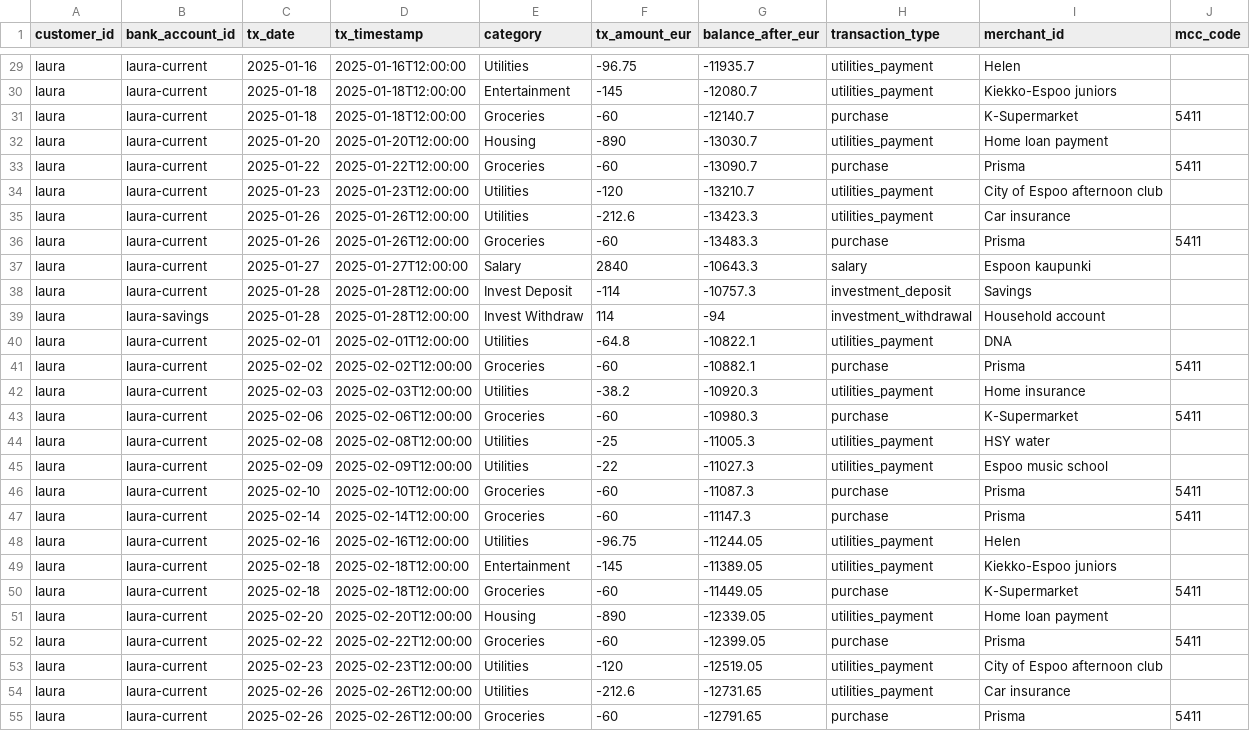
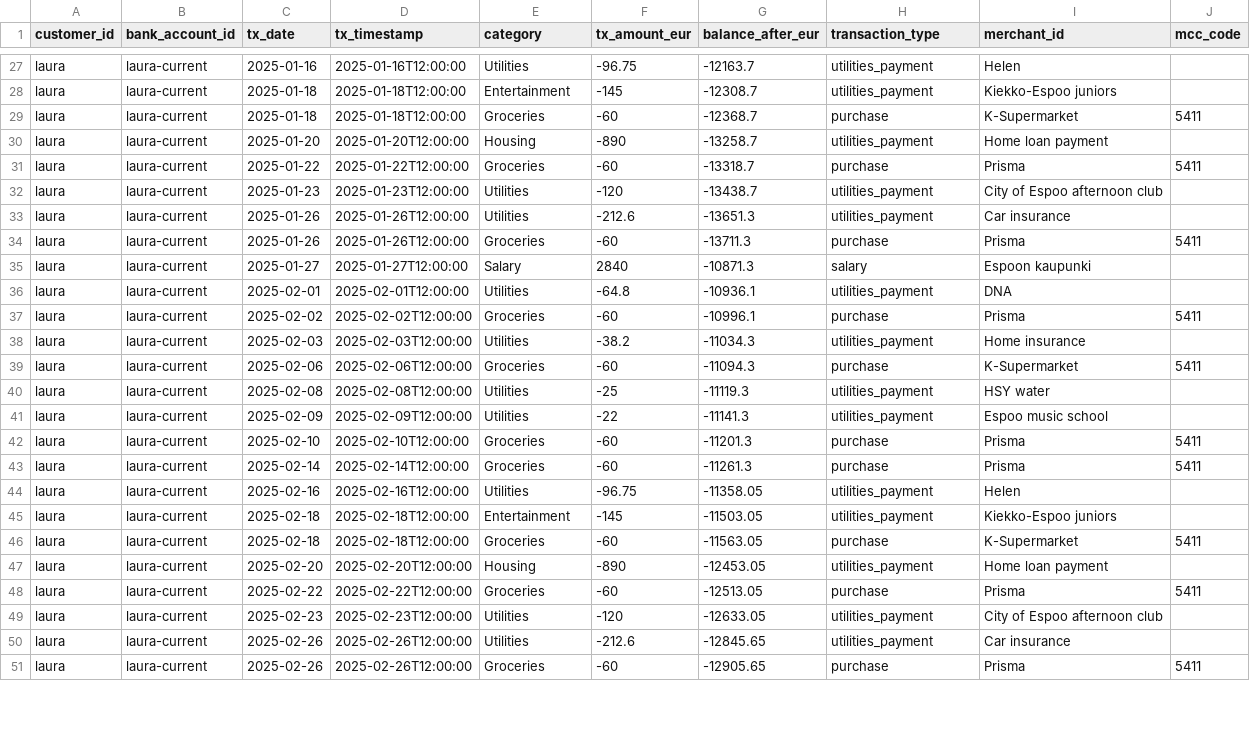
Before and after one commit to 13shreyansh/kori, a CSV file: app/public/data/kori/laura.csv, drawn as a sheet; only a part is shown, gaps mark what is left out; removed rows and columns are numbered as before the commit, all else as after; the diff covers the shown part only; the diff names each change by its address in the sheet, - before the commit and + after, or states it on an @@ line.

```diff
--- a/app/public/data/kori/laura.csv
+++ b/app/public/data/kori/laura.csv
-G27 (balance_after_eur): -11935.7
+G27 (balance_after_eur): -12163.7
-G28 (balance_after_eur): -12080.7
+G28 (balance_after_eur): -12308.7
-G29 (balance_after_eur): -12140.7
+G29 (balance_after_eur): -12368.7
-G30 (balance_after_eur): -13030.7
+G30 (balance_after_eur): -13258.7
-G31 (balance_after_eur): -13090.7
+G31 (balance_after_eur): -13318.7
-G32 (balance_after_eur): -13210.7
+G32 (balance_after_eur): -13438.7
-G33 (balance_after_eur): -13423.3
+G33 (balance_after_eur): -13651.3
-G34 (balance_after_eur): -13483.3
+G34 (balance_after_eur): -13711.3
-G35 (balance_after_eur): -10643.3
+G35 (balance_after_eur): -10871.3
-row 38: laura | laura-current | 2025-01-28 | 2025-01-28T12:00:00 | Invest Deposit | -114 | -10757.3 | investment_deposit | Savings
-row 39: laura | laura-savings | 2025-01-28 | 2025-01-28T12:00:00 | Invest Withdraw | 114 | -94 | investment_withdrawal | Household account
-G36 (balance_after_eur): -10822.1
+G36 (balance_after_eur): -10936.1
-G37 (balance_after_eur): -10882.1
+G37 (balance_after_eur): -10996.1
-G38 (balance_after_eur): -10920.3
+G38 (balance_after_eur): -11034.3
-G39 (balance_after_eur): -10980.3
+G39 (balance_after_eur): -11094.3
-G40 (balance_after_eur): -11005.3
+G40 (balance_after_eur): -11119.3
-G41 (balance_after_eur): -11027.3
+G41 (balance_after_eur): -11141.3
-G42 (balance_after_eur): -11087.3
+G42 (balance_after_eur): -11201.3
-G43 (balance_after_eur): -11147.3
+G43 (balance_after_eur): -11261.3
-G44 (balance_after_eur): -11244.05
+G44 (balance_after_eur): -11358.05
-G45 (balance_after_eur): -11389.05
+G45 (balance_after_eur): -11503.05
-G46 (balance_after_eur): -11449.05
+G46 (balance_after_eur): -11563.05
-G47 (balance_after_eur): -12339.05
+G47 (balance_after_eur): -12453.05
-G48 (balance_after_eur): -12399.05
+G48 (balance_after_eur): -12513.05
-G49 (balance_after_eur): -12519.05
+G49 (balance_after_eur): -12633.05
-G50 (balance_after_eur): -12731.65
+G50 (balance_after_eur): -12845.65
-G51 (balance_after_eur): -12791.65
+G51 (balance_after_eur): -12905.65
```
Also changed, not shown: 4 removed rows and 26 edited cells elsewhere in this file, app/public/data/kori/aino.csv, app/public/data/kori/mikko.csv, 5 other files.
